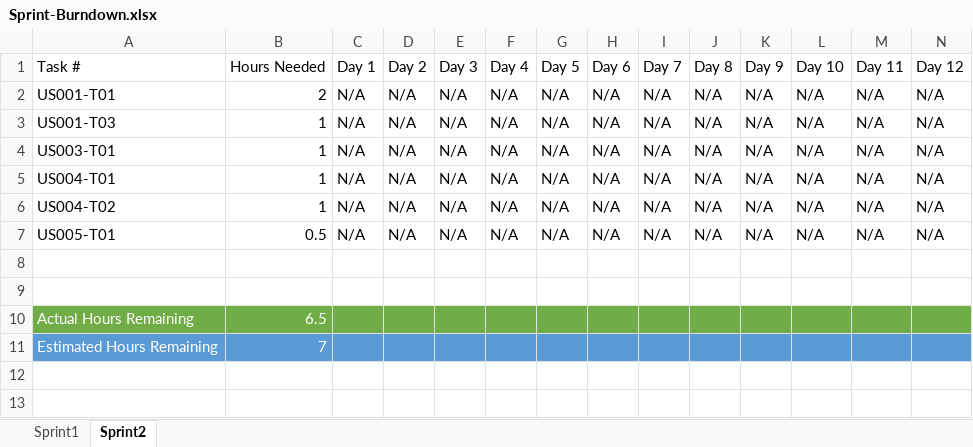
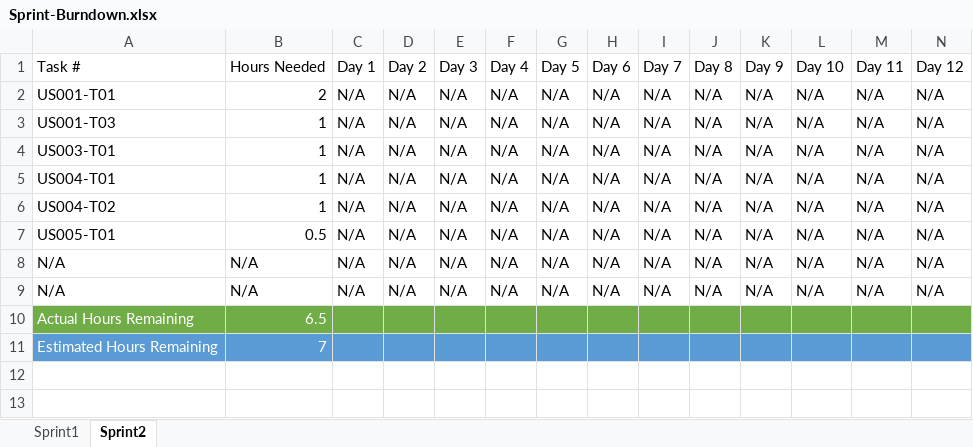
Before and after one commit to KySarge23/LeafDiskAnalyzer, an Excel workbook: documents/Sprint-Burndown.xlsx, sheet Sprint2, drawn as a sheet; only a part is shown; values as stored, in another font and other column widths than the file's, no borders; charts and pictures and table styles not drawn; rows hold the shown columns only; the diff names each change by its address in the sheet, - before the commit and + after, or states it on an @@ line.

Commit message:
updated Sprint1 and 2 Tables and Burndown charts

```diff
--- a/documents/Sprint-Burndown.xlsx (sheet Sprint2)
+++ b/documents/Sprint-Burndown.xlsx (sheet Sprint2)
-row 8: (empty)
+row 8: N/A | N/A | N/A | N/A | N/A | N/A | N/A | N/A | N/A | N/A | N/A | N/A | N/A | N/A
-row 9: (empty)
+row 9: N/A | N/A | N/A | N/A | N/A | N/A | N/A | N/A | N/A | N/A | N/A | N/A | N/A | N/A
```
